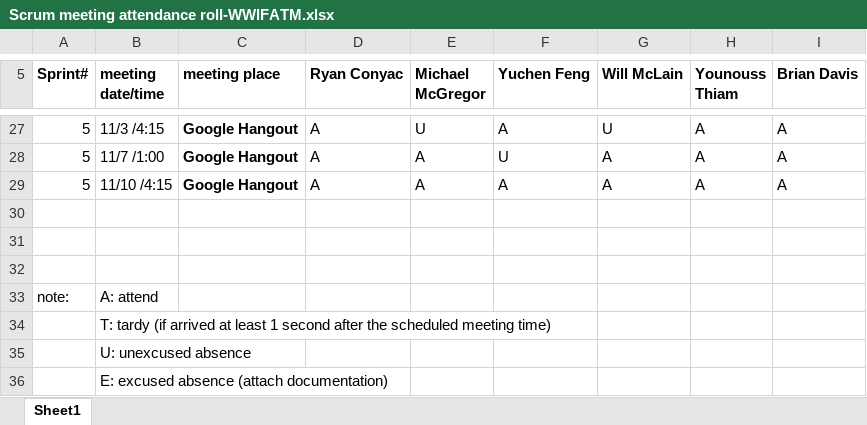
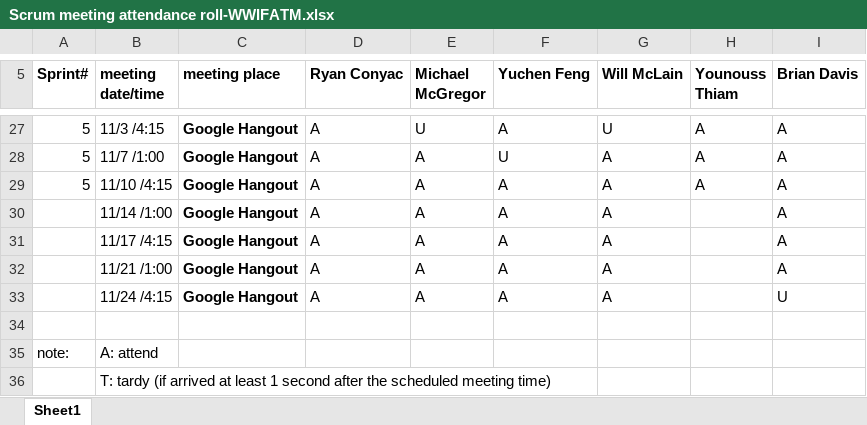
Before and after one commit to Batfackel/SDDGroupProject, an Excel workbook: Scrum meeting attendance roll-WWIFATM.xlsx, sheet Sheet1, drawn as a sheet; only a part is shown, gaps mark what is left out; the shorter side is filled out with more unchanged rows; values as stored, in another font and other column widths than the file's, no borders; the diff names each change by its address in the sheet, - before the commit and + after, or states it on an @@ line.

```diff
--- a/Scrum meeting attendance roll-WWIFATM.xlsx (sheet Sheet1)
+++ b/Scrum meeting attendance roll-WWIFATM.xlsx (sheet Sheet1)
-row 30: (empty)
+row 30:  | 11/14 /1:00 | Google Hangout | A | A | A | A |  | A
-row 31: (empty)
+row 31:  | 11/17 /4:15 | Google Hangout | A | A | A | A |  | A
+row 32:  | 11/21 /1:00 | Google Hangout | A | A | A | A |  | A
+row 33:  | 11/24 /4:15 | Google Hangout | A | A | A | A |  | U
```
Also changed, not shown: Sprint Backlog.xlsx, Team Contribution Log.xlsx, 1 other file.
